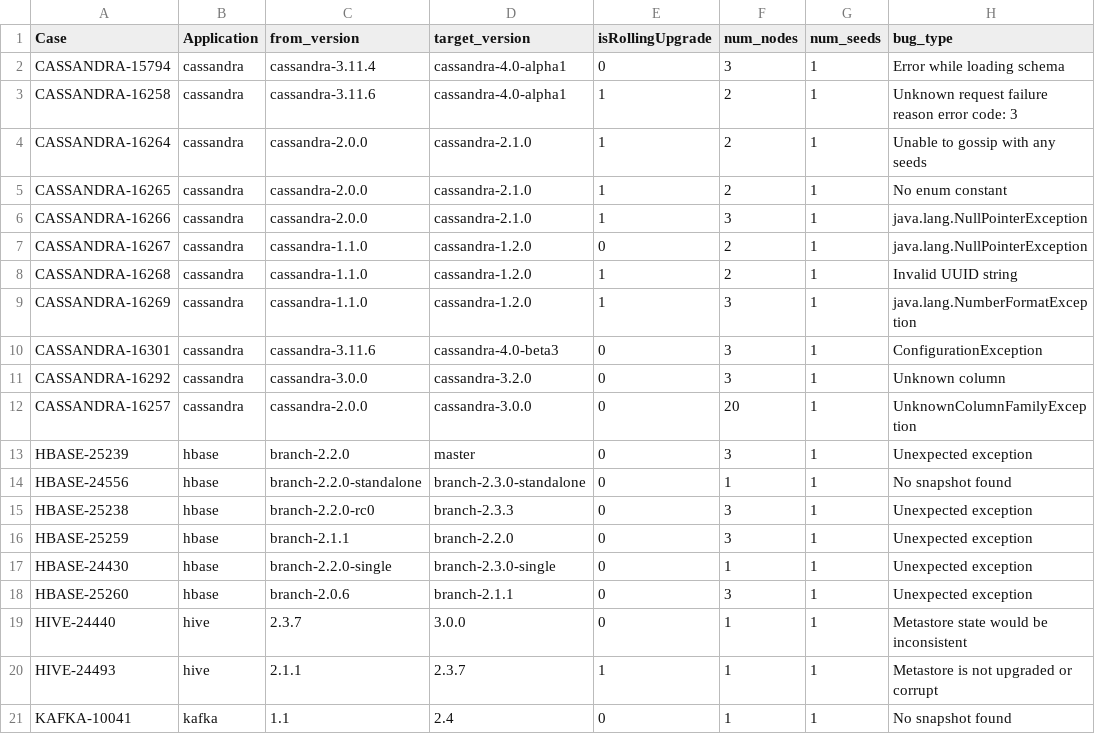
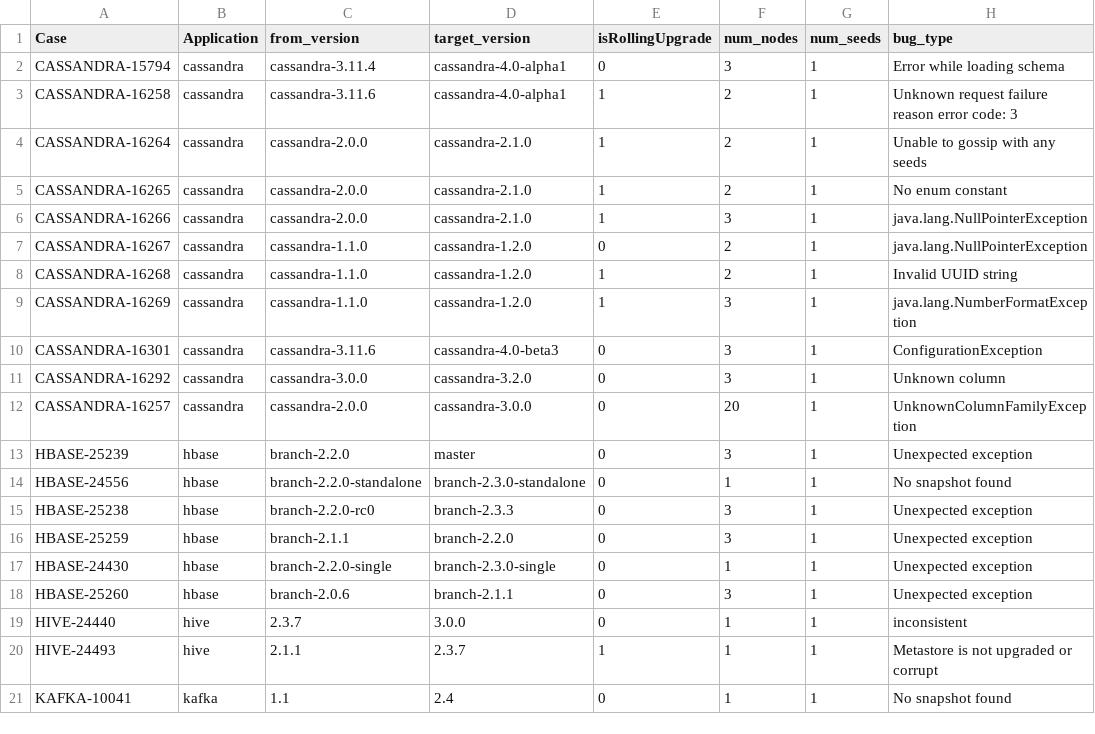
Before and after one commit to Claudenw/DUPTester, a CSV file: src/cases.csv, drawn as a sheet.

Commit message:
update cases

```diff
--- a/src/cases.csv
+++ b/src/cases.csv
@@ -18,3 +18,3 @@ HBASE-24430,hbase,branch-2.2.0-single,branch-2.3.0-single,0,1,1,Unexpected excep
 HBASE-25260,hbase,branch-2.0.6,branch-2.1.1,0,3,1,Unexpected exception
-HIVE-24440,hive,2.3.7,3.0.0,0,1,1,Metastore state would be inconsistent
+HIVE-24440,hive,2.3.7,3.0.0,0,1,1,inconsistent
 HIVE-24493,hive,2.1.1,2.3.7,1,1,1,Metastore is not upgraded or corrupt
```
